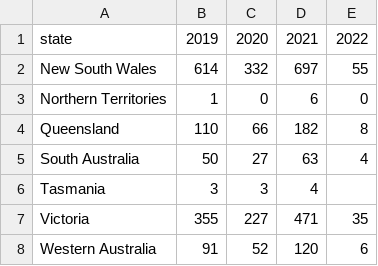
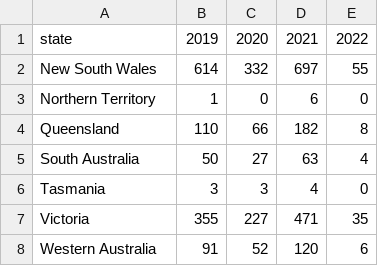
Before and after one commit to HimsaraGallege/testRepo, a CSV file: StateCountSmallMultiple.csv, drawn as a sheet.

Commit message:
Update StateCountSmallMultiple.csv

```diff
--- a/StateCountSmallMultiple.csv
+++ b/StateCountSmallMultiple.csv
@@ -2,6 +2,6 @@ state,2019,2020,2021,2022
 New South Wales,614,332,697,55
-Northern Territories,1,0,6,0
+Northern Territory,1,0,6,0
 Queensland,110,66,182,8
 South Australia,50,27,63,4
-Tasmania,3,3,4,
+Tasmania,3,3,4,0
 Victoria,355,227,471,35
```
